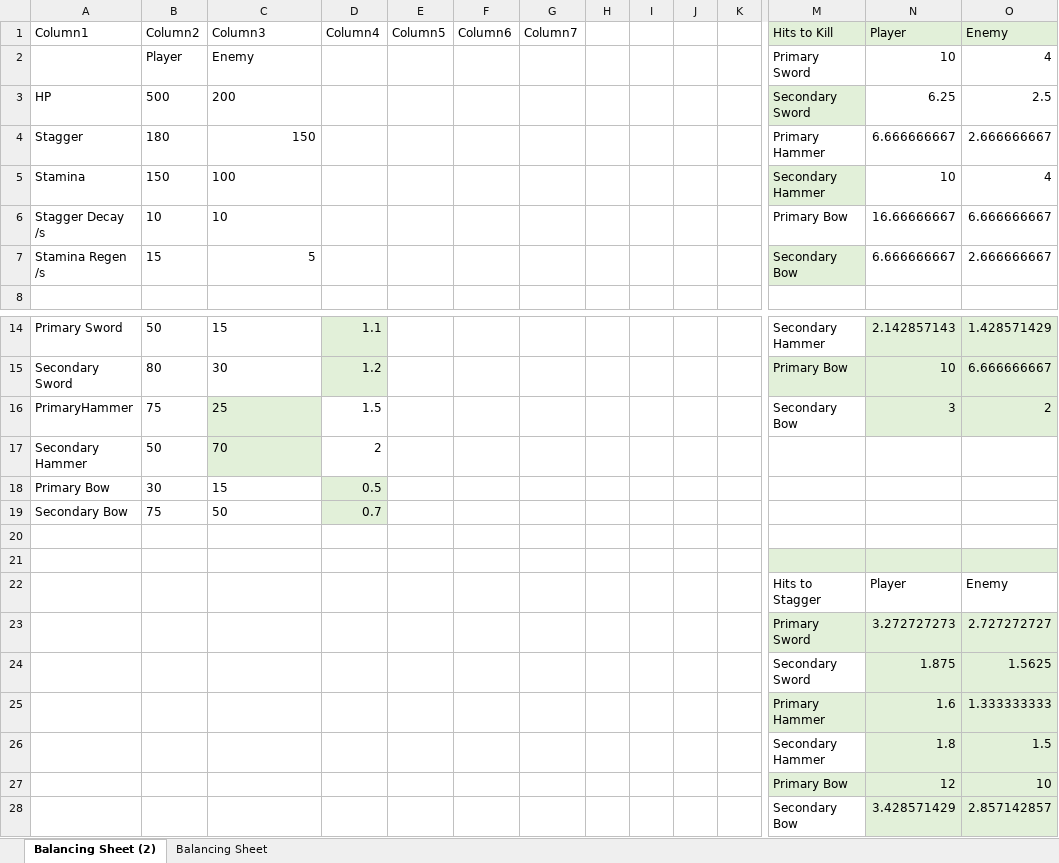
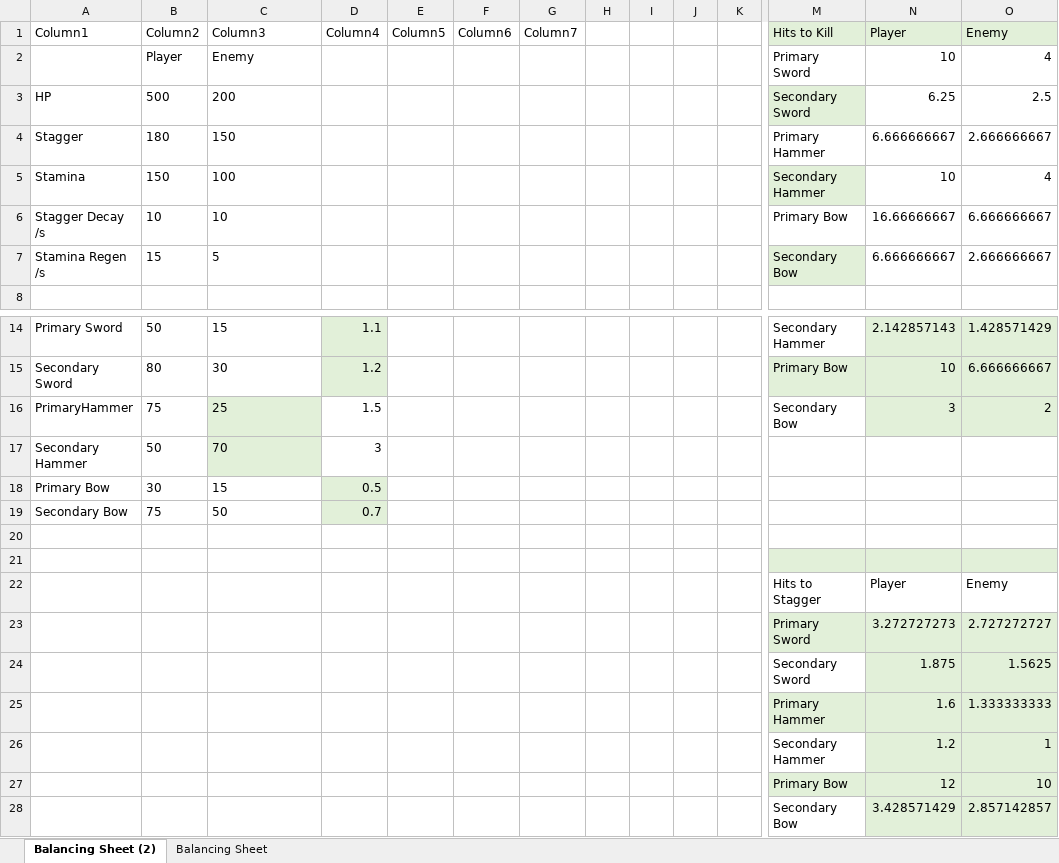
Before and after one commit to RogueLikeMeSenpai/senpai, an Excel workbook: Balancing Sheet.xlsx, sheet Balancing Sheet (2), drawn as a sheet; only a part is shown, gaps mark what is left out; values as stored, in another font and other column widths than the file's, no borders; table styles not drawn; removed rows and columns are numbered as before the commit, all else as after; rows hold the shown columns only; the diff names each change by its address in the sheet, - before the commit and + after, or states it on an @@ line.

Commit message:
feat(Balancing): weapons now using the correct Damage Types

```diff
--- a/Balancing Sheet.xlsx (sheet Balancing Sheet (2))
+++ b/Balancing Sheet.xlsx (sheet Balancing Sheet (2))
-C4 alignment: right
+C4 alignment: left
-C7 alignment: right
+C7 alignment: left
-D17 (Column4): 2
+D17 (Column4): 3
-row 26:  |  |  |  |  |  |  |  |  |  |  | Secondary Hammer | 1.8 | 1.5
+row 26:  |  |  |  |  |  |  |  |  |  |  | Secondary Hammer | 1.2 | 1
```
Also changed, not shown: 6 other files.
